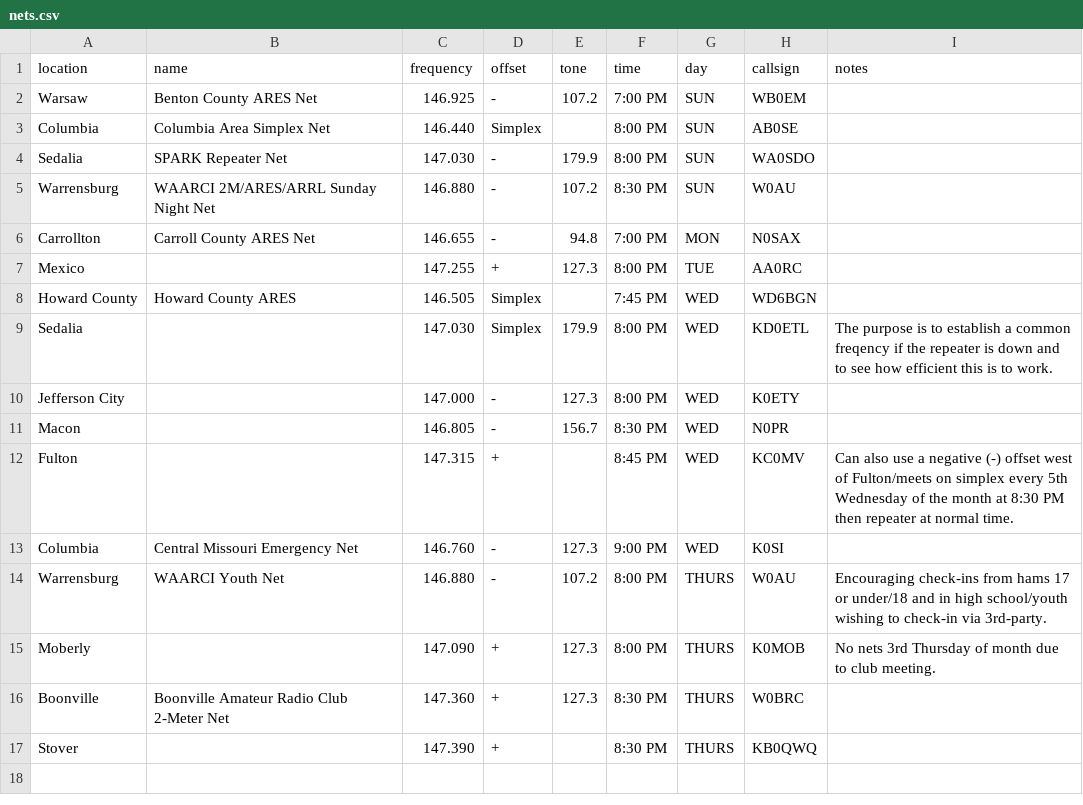
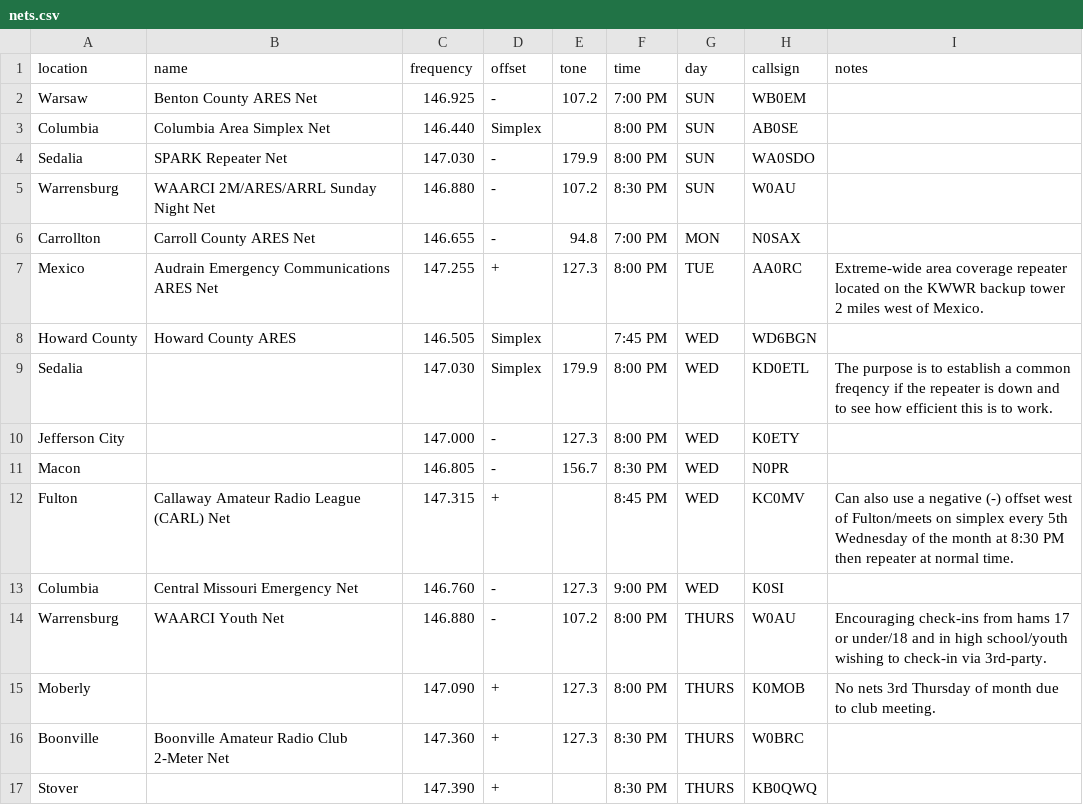
Before and after one commit to w0brc/w0brc.github.io, a CSV file: _data/nets.csv, drawn as a sheet.

Commit message:
Adding Audrain County website and net information.

```diff
--- a/_data/nets.csv
+++ b/_data/nets.csv
@@ -6,3 +6,3 @@ Warrensburg,WAARCI 2M/ARES/ARRL Sunday Night Net,146.880,-,107.2,8:30 PM,SUN,W0A
 Carrollton,Carroll County ARES Net,146.655,-,94.8,7:00 PM,MON,N0SAX,
-Mexico,,147.255,+,127.3,8:00 PM,TUE,AA0RC,
+Mexico,Audrain Emergency Communications ARES Net,147.255,+,127.3,8:00 PM,TUE,AA0RC,Extreme-wide area coverage repeater located on the KWWR backup tower 2 miles west of Mexico.
 Howard County,Howard County ARES,146.505,Simplex,,7:45 PM,WED,WD6BGN,
@@ -11,3 +11,3 @@ Jefferson City,,147.000,-,127.3,8:00 PM,WED,K0ETY,
 Macon,,146.805,-,156.7,8:30 PM,WED,N0PR,
-Fulton,,147.315,+,,8:45 PM,WED,KC0MV,Can also use a negative (-) offset west of Fulton/meets on simplex every 5th Wednesday of the month at 8:30 PM then repeater at normal time.
+Fulton,Callaway Amateur Radio League (CARL) Net,147.315,+,,8:45 PM,WED,KC0MV,Can also use a negative (-) offset west of Fulton/meets on simplex every 5th Wednesday of the month at 8:30 PM then repeater at normal time.
 Columbia,Central Missouri Emergency Net,146.760,-,127.3,9:00 PM,WED,K0SI,
```
Also changed, not shown: 1 other file.
